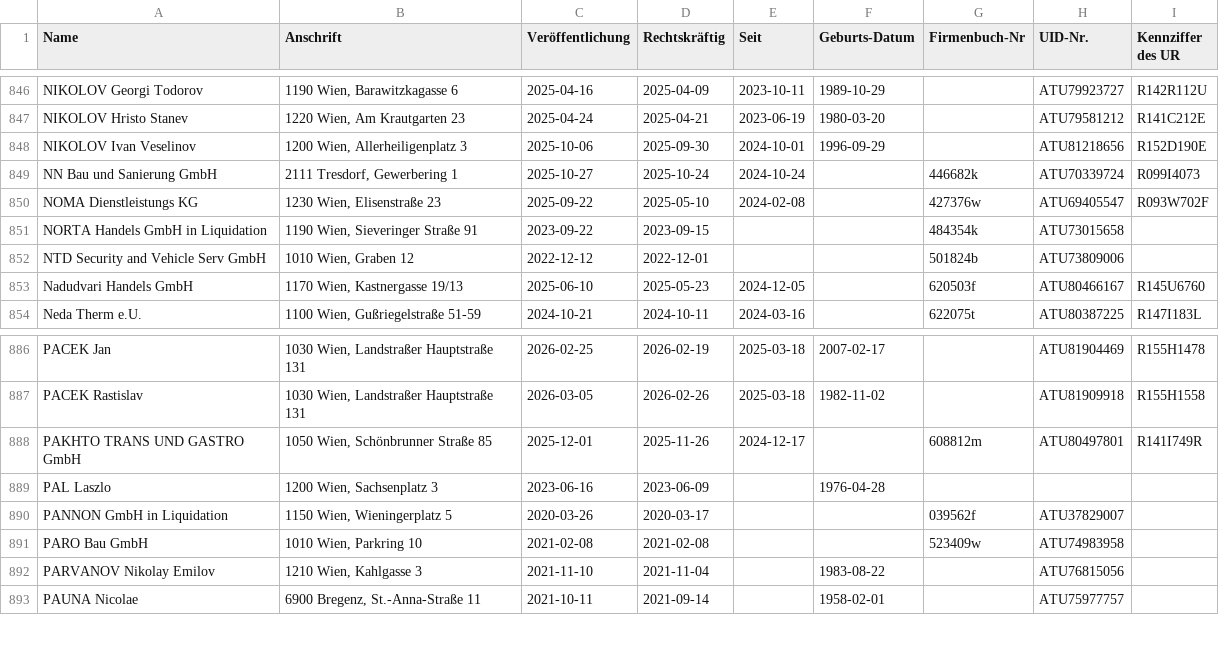
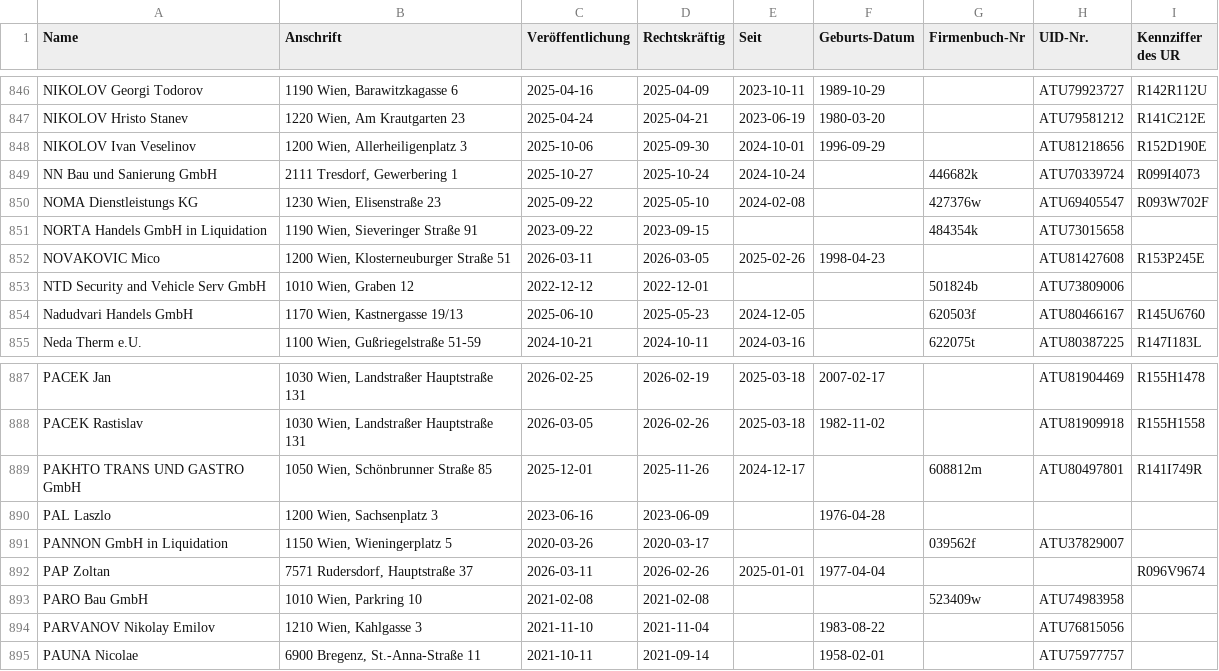
Before and after one commit to arjoma/scheinfirmen-at, a CSV file: data/scheinfirmen.csv, drawn as a sheet; only a part is shown, gaps mark what is left out.

```diff
--- a/data/scheinfirmen.csv
+++ b/data/scheinfirmen.csv
@@ -851,2 +851,3 @@ NOMA Dienstleistungs KG,"1230 Wien, Elisenstraße 23",2025-09-22,2025-05-10,2024
 NORTA Handels GmbH in Liquidation,"1190 Wien, Sieveringer Straße 91",2023-09-22,2023-09-15,,,484354k,ATU73015658,
+NOVAKOVIC Mico,"1200 Wien, Klosterneuburger Straße 51",2026-03-11,2026-03-05,2025-02-26,1998-04-23,,ATU81427608,R153P245E
 NTD Security and Vehicle Serv GmbH,"1010 Wien, Graben 12",2022-12-12,2022-12-01,,,501824b,ATU73809006,
@@ -890,2 +891,3 @@ PAL Laszlo,"1200 Wien, Sachsenplatz 3",2023-06-16,2023-06-09,,1976-04-28,,,
 PANNON GmbH in Liquidation,"1150 Wien, Wieningerplatz 5",2020-03-26,2020-03-17,,,039562f,ATU37829007,
+PAP Zoltan,"7571 Rudersdorf, Hauptstraße 37",2026-03-11,2026-02-26,2025-01-01,1977-04-04,,,R096V9674
 PARO Bau GmbH,"1010 Wien, Parkring 10",2021-02-08,2021-02-08,,,523409w,ATU74983958,
```
Also changed, not shown: 3 other files.
